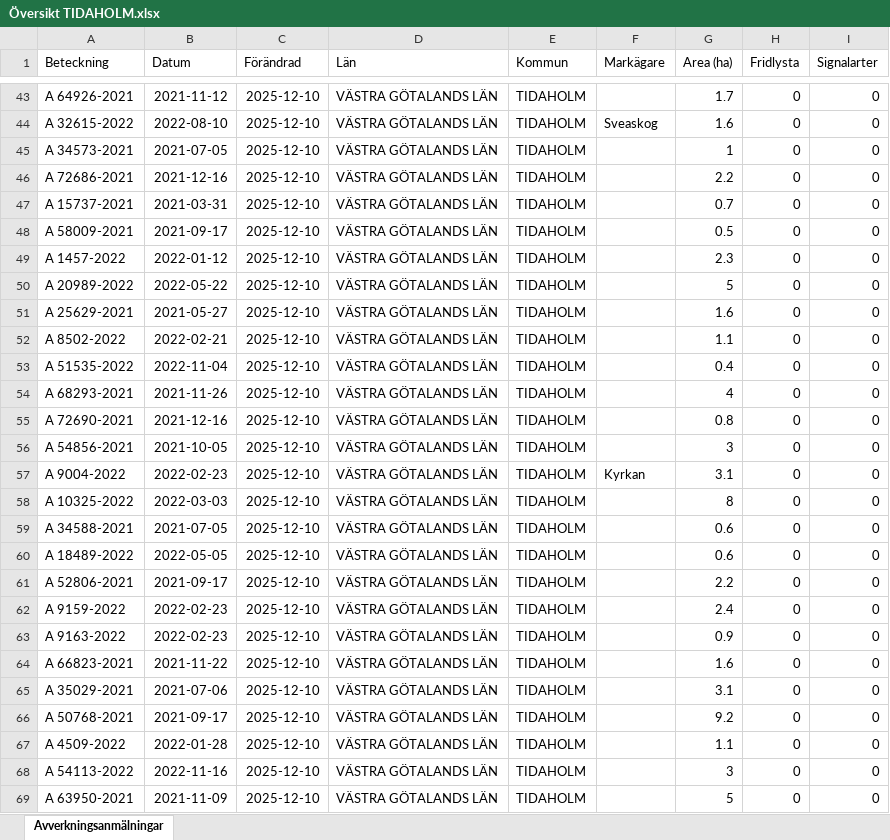
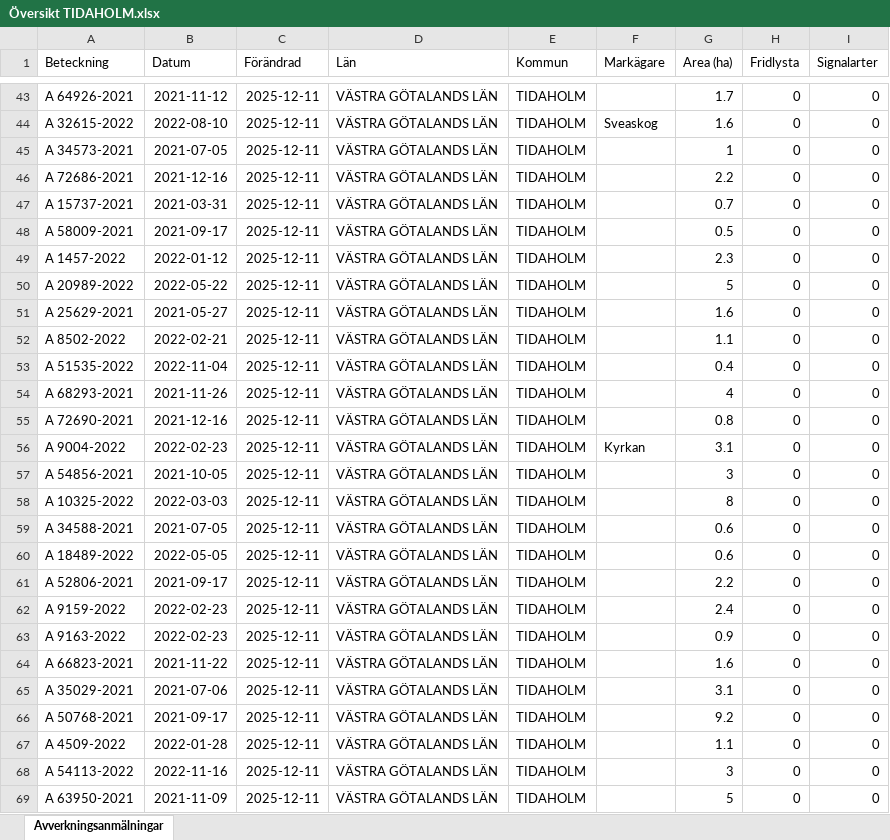
Before and after one commit to klasma/Logging_1498, an Excel workbook: Översikt TIDAHOLM.xlsx, sheet Avverkningsanmälningar, drawn as a sheet; only a part is shown, gaps mark what is left out; values as stored, in another font and other column widths than the file's, no borders; the diff covers the shown part only; the diff names each change by its address in the sheet, - before the commit and + after, or states it on an @@ line.

```diff
--- a/Översikt TIDAHOLM.xlsx (sheet Avverkningsanmälningar)
+++ b/Översikt TIDAHOLM.xlsx (sheet Avverkningsanmälningar)
-C43:C69 (Förändrad): 2025-12-10
+C43:C69 (Förändrad): 2025-12-11
-A56 (Beteckning): A 54856-2021
+A56 (Beteckning): A 9004-2022
-B56 (Datum): 2021-10-05
+B56 (Datum): 2022-02-23
-F56 (Markägare): (empty)
+F56 (Markägare): Kyrkan
-G56 (Area (ha)): 3
+G56 (Area (ha)): 3.1
-A57 (Beteckning): A 9004-2022
+A57 (Beteckning): A 54856-2021
-B57 (Datum): 2022-02-23
+B57 (Datum): 2021-10-05
-F57 (Markägare): Kyrkan
+F57 (Markägare): (empty)
-G57 (Area (ha)): 3.1
+G57 (Area (ha)): 3
```
Also changed, not shown: 1554 edited cells elsewhere in this sheet, artfynd/A 12353-2022 artfynd.xlsx, artfynd/A 2389-2024 artfynd.xlsx, 40 other files.
